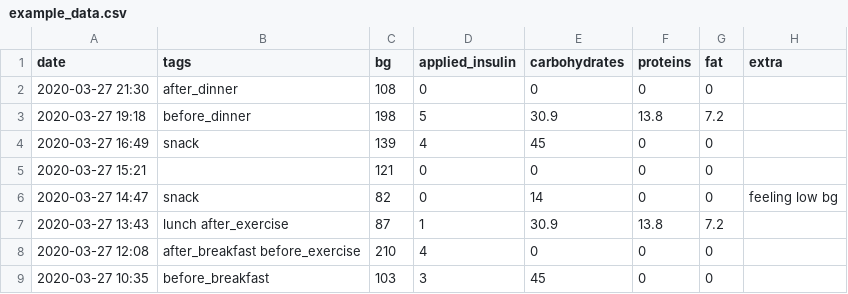
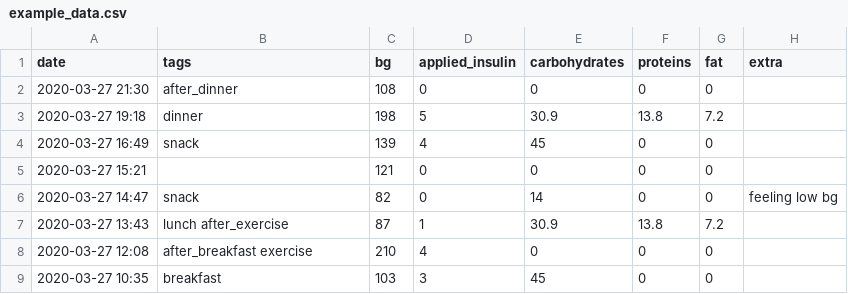
Before and after one commit to almeidaraul/AIBG, a CSV file: example_data.csv, drawn as a sheet.

Commit message:
Fix explorer, tweak main.py, edit example_data

```diff
--- a/example_data.csv
+++ b/example_data.csv
@@ -2,3 +2,3 @@ date,tags,bg,applied_insulin,carbohydrates,proteins,fat,extra
 2020-03-27 21:30,after_dinner,108,0,0,0,0,
-2020-03-27 19:18,before_dinner,198,5,30.9,13.8,7.2,
+2020-03-27 19:18,dinner,198,5,30.9,13.8,7.2,
 2020-03-27 16:49,snack,139,4,45,0,0,
@@ -7,3 +7,3 @@ date,tags,bg,applied_insulin,carbohydrates,proteins,fat,extra
 2020-03-27 13:43,lunch after_exercise,87,1,30.9,13.8,7.2,
-2020-03-27 12:08,after_breakfast before_exercise,210,4,0,0,0,
-2020-03-27 10:35,before_breakfast,103,3,45,0,0,
+2020-03-27 12:08,after_breakfast exercise,210,4,0,0,0,
+2020-03-27 10:35,breakfast,103,3,45,0,0,
```
Also changed, not shown: 2 other files.
